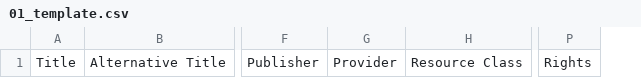
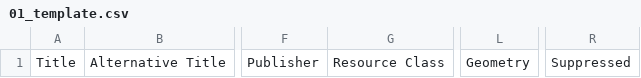
Before and after one commit to srappel/snakepit, a CSV file: notebooks/csv2JSON/01_template.csv, drawn as a sheet; only a part is shown, gaps mark what is left out; removed rows and columns are numbered as before the commit, all else as after; the diff names each change by its address in the sheet, - before the commit and + after, or states it on an @@ line.

```diff
--- a/notebooks/csv2JSON/01_template.csv
+++ b/notebooks/csv2JSON/01_template.csv
-column G, row 1: Provider
+column L, row 1: Geometry
-column P, row 1: Rights
+column R, row 1: Suppressed
```
Also changed, not shown: 1 other file.
